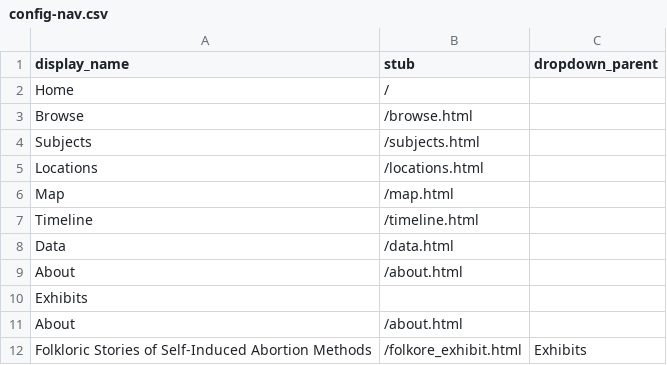
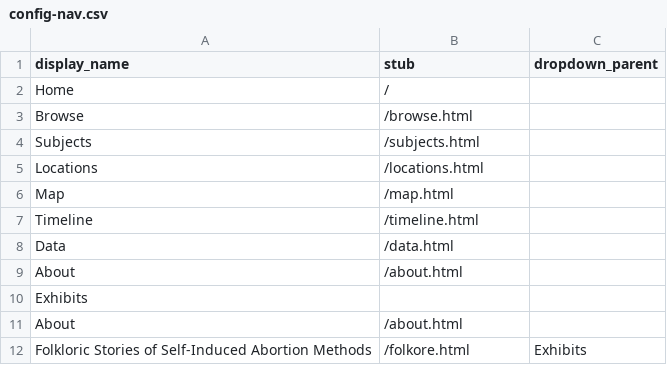
Before and after one commit to aprilmurb/Reproductive_rights_Bloomington, a CSV file: _data/config-nav.csv, drawn as a sheet.

Commit message:
Update config-nav.csv

```diff
--- a/_data/config-nav.csv
+++ b/_data/config-nav.csv
@@ -11,2 +11,2 @@ Exhibits,
 About,/about.html
-"Folkloric Stories of Self-Induced Abortion Methods",/folkore_exhibit.html,Exhibits
+"Folkloric Stories of Self-Induced Abortion Methods",/folkore.html,Exhibits
```
